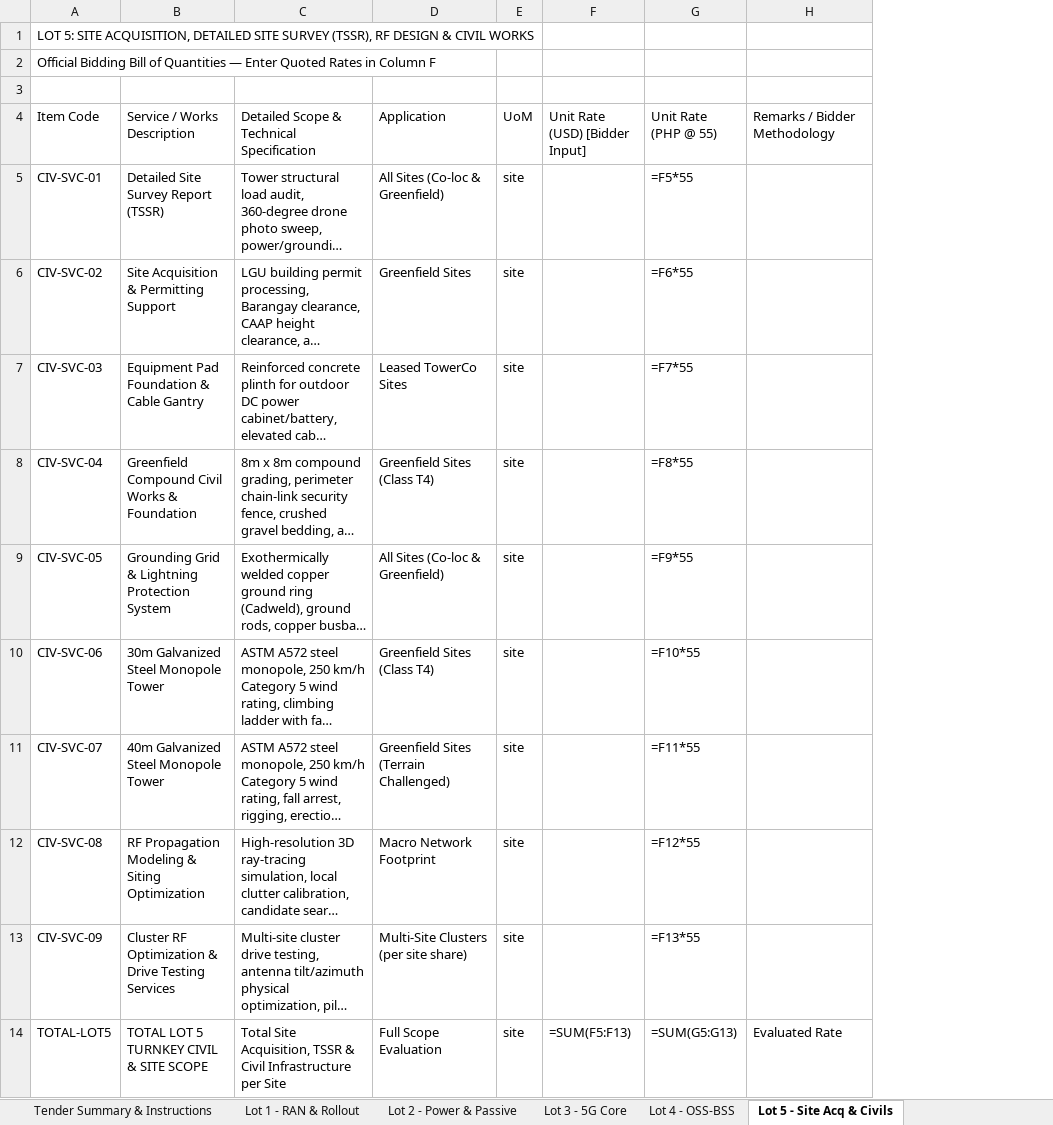
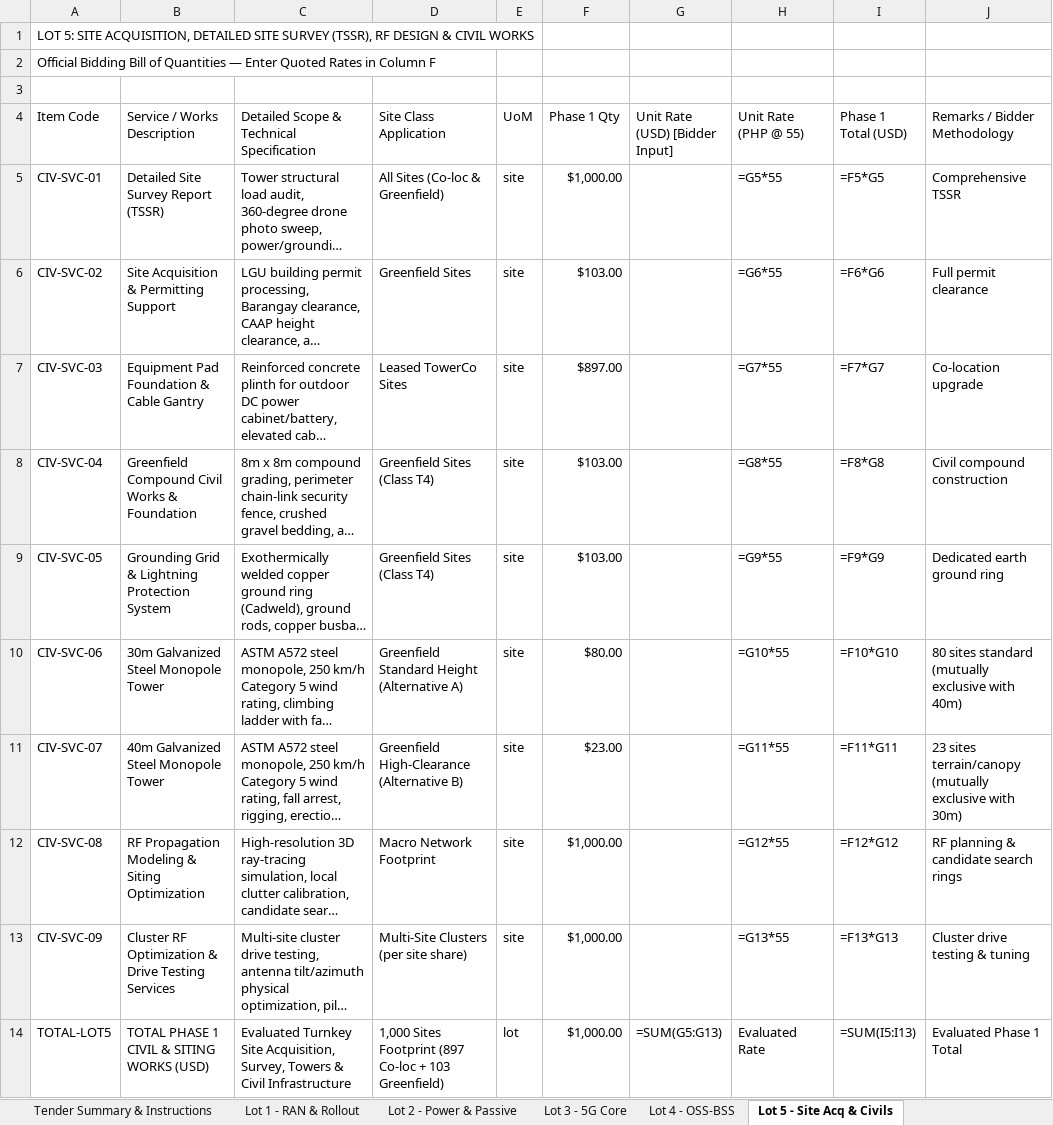
Before and after one commit to quizoli/fwa-5g-presentation, an Excel workbook: RFP_Tender_Package/06_RFP_Commercial_Price_Book_and_BoQ_Template.xlsx, sheet Lot 5 - Site Acq & Civils, drawn as a sheet; long unchanged cells end in …; values as stored, in another font and other column widths than the file's, no cell formats; formulas without a stored value are shown as written; addresses are those after the commit; the diff names each change by its address in the sheet, - before the commit and + after, or states it on an @@ line.

```diff
--- a/RFP_Tender_Package/06_RFP_Commercial_Price_Book_and_BoQ_Template.xlsx (sheet Lot 5 - Site Acq & Civils)
+++ b/RFP_Tender_Package/06_RFP_Commercial_Price_Book_and_BoQ_Template.xlsx (sheet Lot 5 - Site Acq & Civils)
+column F (Phase 1 Qty), rows 5-14: $1,000.00 | $103.00 | $897.00 | $103.00 | $103.00 | $80.00 | $23.00 | $1,000.00 | $1,000.00 | $1,000.00
+column I (Phase 1 Total (USD)), rows 5-14: =F5*G5 | =F6*G6 | =F7*G7 | =F8*G8 | =F9*G9 | =F10*G10 | =F11*G11 | =F12*G12 | =F13*G13 | =SUM(I5:I13)
-D4: Application
+D4: Site Class Application
-H5 (Unit Rate (PHP @ 55)): =F5*55
+H5 (Unit Rate (PHP @ 55)): =G5*55
-J5 (Remarks / Bidder Methodology): (empty)
+J5 (Remarks / Bidder Methodology): Comprehensive TSSR
-H6 (Unit Rate (PHP @ 55)): =F6*55
+H6 (Unit Rate (PHP @ 55)): =G6*55
-J6 (Remarks / Bidder Methodology): (empty)
+J6 (Remarks / Bidder Methodology): Full permit clearance
-H7 (Unit Rate (PHP @ 55)): =F7*55
+H7 (Unit Rate (PHP @ 55)): =G7*55
-J7 (Remarks / Bidder Methodology): (empty)
+J7 (Remarks / Bidder Methodology): Co-location upgrade
-H8 (Unit Rate (PHP @ 55)): =F8*55
+H8 (Unit Rate (PHP @ 55)): =G8*55
-J8 (Remarks / Bidder Methodology): (empty)
+J8 (Remarks / Bidder Methodology): Civil compound construction
-D9 (Site Class Application): All Sites (Co-loc & Greenfield)
+D9 (Site Class Application): Greenfield Sites (Class T4)
-H9 (Unit Rate (PHP @ 55)): =F9*55
+H9 (Unit Rate (PHP @ 55)): =G9*55
-J9 (Remarks / Bidder Methodology): (empty)
+J9 (Remarks / Bidder Methodology): Dedicated earth ground ring
-D10 (Site Class Application): Greenfield Sites (Class T4)
+D10 (Site Class Application): Greenfield Standard Height (Alternative A)
-H10 (Unit Rate (PHP @ 55)): =F10*55
+H10 (Unit Rate (PHP @ 55)): =G10*55
-J10 (Remarks / Bidder Methodology): (empty)
+J10 (Remarks / Bidder Methodology): 80 sites standard (mutually exclusive with 40m)
-D11 (Site Class Application): Greenfield Sites (Terrain Challenged)
+D11 (Site Class Application): Greenfield High-Clearance (Alternative B)
-H11 (Unit Rate (PHP @ 55)): =F11*55
+H11 (Unit Rate (PHP @ 55)): =G11*55
-J11 (Remarks / Bidder Methodology): (empty)
+J11 (Remarks / Bidder Methodology): 23 sites terrain/canopy (mutually exclusive with 30m)
-H12 (Unit Rate (PHP @ 55)): =F12*55
+H12 (Unit Rate (PHP @ 55)): =G12*55
-J12 (Remarks / Bidder Methodology): (empty)
+J12 (Remarks / Bidder Methodology): RF planning & candidate search rings
-H13 (Unit Rate (PHP @ 55)): =F13*55
+H13 (Unit Rate (PHP @ 55)): =G13*55
-J13 (Remarks / Bidder Methodology): (empty)
+J13 (Remarks / Bidder Methodology): Cluster drive testing & tuning
-B14 (Service / Works Description): TOTAL LOT 5 TURNKEY CIVIL & SITE SCOPE
+B14 (Service / Works Description): TOTAL PHASE 1 CIVIL & SITING WORKS (USD)
-C14: Total Site Acquisition, TSSR & Civil Infrastructure per Site
+C14: Evaluated Turnkey Site Acquisition, Survey, Towers & Civil Infrastructure
-D14 (Site Class Application): Full Scope Evaluation
+D14 (Site Class Application): 1,000 Sites Footprint (897 Co-loc + 103 Greenfield)
-E14 (UoM): site
+E14 (UoM): lot
-G14 (Unit Rate (USD) [Bidder Input]): =SUM(F5:F13)
+G14 (Unit Rate (USD) [Bidder Input]): =SUM(G5:G13)
-H14 (Unit Rate (PHP @ 55)): =SUM(G5:G13)
+H14 (Unit Rate (PHP @ 55)): Evaluated Rate
-J14 (Remarks / Bidder Methodology): Evaluated Rate
+J14 (Remarks / Bidder Methodology): Evaluated Phase 1 Total
```
Also changed, not shown: sheet Lot 2 - Power & Passive, sheet Form C - 10-Year TCO Schedule, sheet Read Me - Data Dictionary, sheet Tender Summary & Instructions, cell formats, RFP_Tender_Package/02_Appendix_A_Technical_Specifications_Compliance_Matrix.xlsx, RFP_Tender_Package/07_RFP_5G_FWA_Candidate_Site_List_and_Rollout_Schedule.xlsx, 15 other files.
